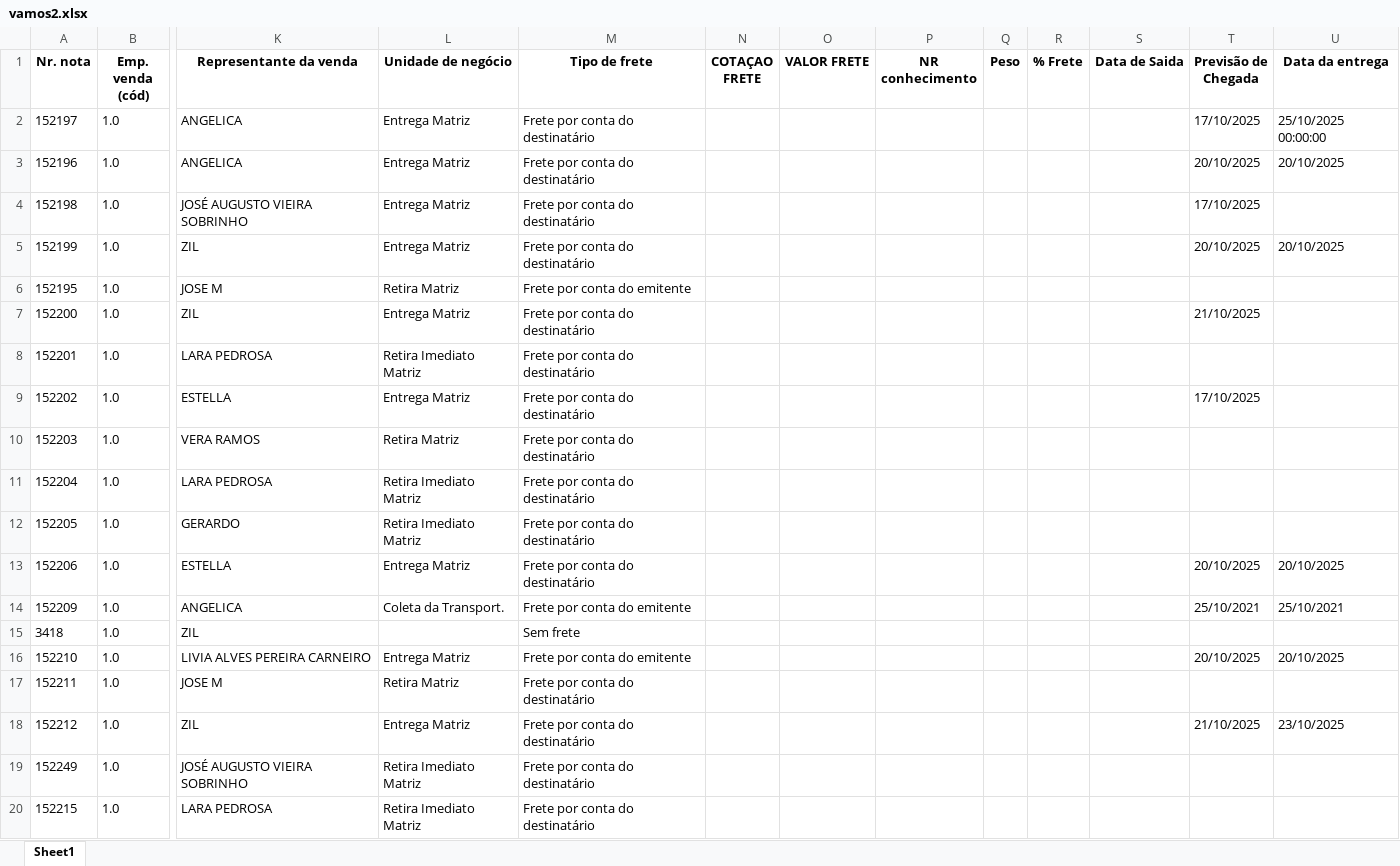
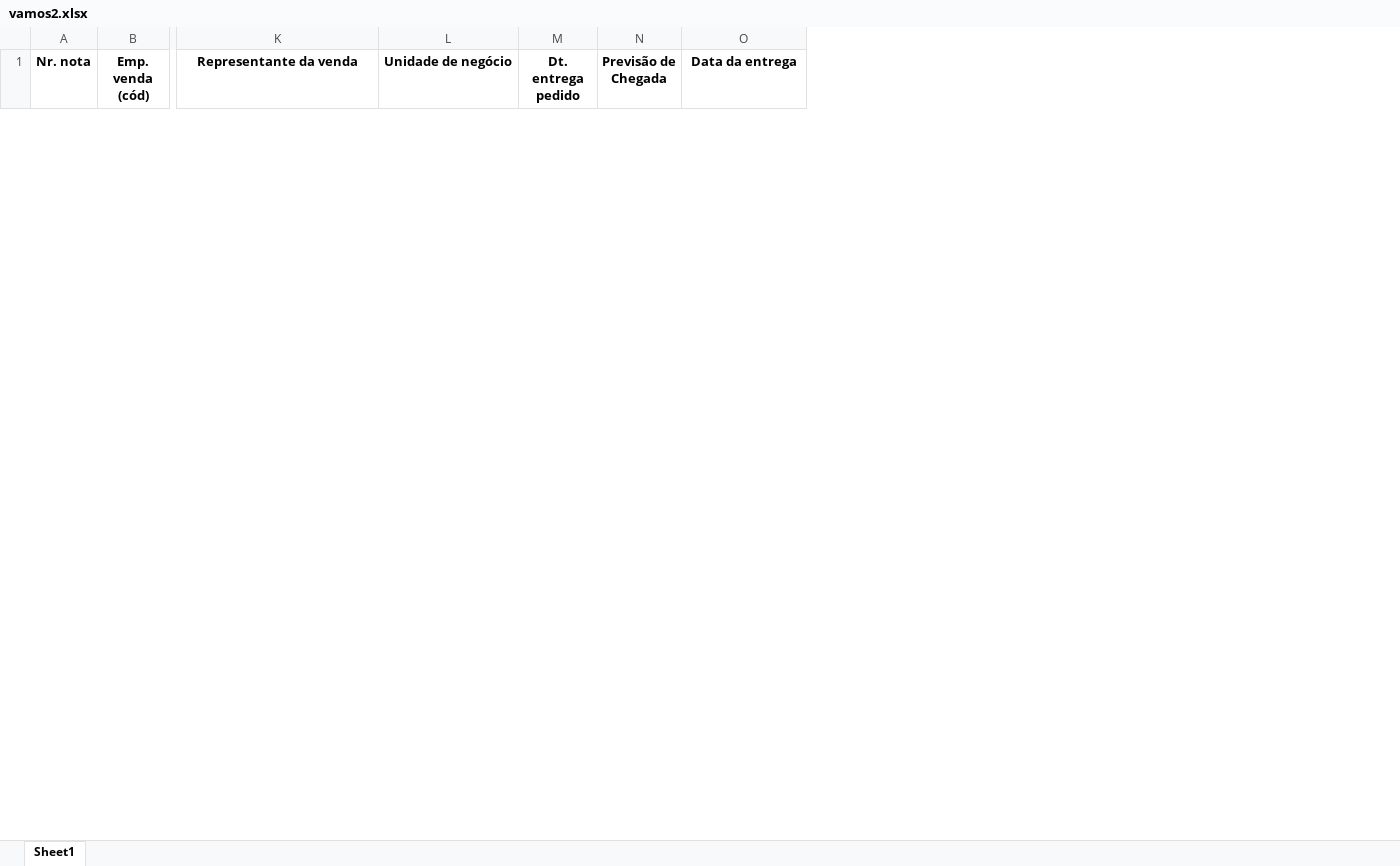
Before and after one commit to cleciocarmais/RPA-ACOMPANHAMENTO-DE-ENTREGA2, an Excel workbook: vamos2.xlsx, sheet Sheet1, drawn as a sheet; only a part is shown, gaps mark what is left out; values as stored, in another font and other column widths than the file's, no borders; removed rows and columns are numbered as before the commit, all else as after; rows hold the shown columns only; the diff covers the shown part only; the diff names each change by its address in the sheet, - before the commit and + after, or states it on an @@ line.

```diff
--- a/vamos2.xlsx (sheet Sheet1)
+++ b/vamos2.xlsx (sheet Sheet1)
-column M (Tipo de frete), empty
-column N (COTAÇAO FRETE), empty
-column O (VALOR FRETE), empty
-column P (NR conhecimento), empty
-column Q (Peso), empty
-column R (% Frete), empty
-column S (Data de Saida), empty
+column M (Dt. entrega pedido), empty
-row 2: 152197 | 1.0 | ANGELICA | Entrega Matriz | Frete por conta do destinatário |  |  |  |  |  |  | 17/10/2025 | 25/10/2025 00:00:00
-row 3: 152196 | 1.0 | ANGELICA | Entrega Matriz | Frete por conta do destinatário |  |  |  |  |  |  | 20/10/2025 | 20/10/2025
-row 4: 152198 | 1.0 | JOSÉ AUGUSTO VIEIRA SOBRINHO | Entrega Matriz | Frete por conta do destinatário |  |  |  |  |  |  | 17/10/2025
-row 5: 152199 | 1.0 | ZIL | Entrega Matriz | Frete por conta do destinatário |  |  |  |  |  |  | 20/10/2025 | 20/10/2025
-row 6: 152195 | 1.0 | JOSE M | Retira Matriz | Frete por conta do emitente
-row 7: 152200 | 1.0 | ZIL | Entrega Matriz | Frete por conta do destinatário |  |  |  |  |  |  | 21/10/2025
-row 8: 152201 | 1.0 | LARA PEDROSA | Retira Imediato Matriz | Frete por conta do destinatário
-row 9: 152202 | 1.0 | ESTELLA | Entrega Matriz | Frete por conta do destinatário |  |  |  |  |  |  | 17/10/2025
-row 10: 152203 | 1.0 | VERA RAMOS | Retira Matriz | Frete por conta do destinatário
-row 11: 152204 | 1.0 | LARA PEDROSA | Retira Imediato Matriz | Frete por conta do destinatário
-row 12: 152205 | 1.0 | GERARDO | Retira Imediato Matriz | Frete por conta do destinatário
-row 13: 152206 | 1.0 | ESTELLA | Entrega Matriz | Frete por conta do destinatário |  |  |  |  |  |  | 20/10/2025 | 20/10/2025
-row 14: 152209 | 1.0 | ANGELICA | Coleta da Transport. | Frete por conta do emitente |  |  |  |  |  |  | 25/10/2021 | 25/10/2021
-row 15: 3418 | 1.0 | ZIL |  | Sem frete
-row 16: 152210 | 1.0 | LIVIA ALVES PEREIRA CARNEIRO | Entrega Matriz | Frete por conta do emitente |  |  |  |  |  |  | 20/10/2025 | 20/10/2025
-row 17: 152211 | 1.0 | JOSE M | Retira Matriz | Frete por conta do destinatário
-row 18: 152212 | 1.0 | ZIL | Entrega Matriz | Frete por conta do destinatário |  |  |  |  |  |  | 21/10/2025 | 23/10/2025
-row 19: 152249 | 1.0 | JOSÉ AUGUSTO VIEIRA SOBRINHO | Retira Imediato Matriz | Frete por conta do destinatário
-row 20: 152215 | 1.0 | LARA PEDROSA | Retira Imediato Matriz | Frete por conta do destinatário
```
Also changed, not shown: 8 added rows and 112 removed rows elsewhere in this sheet, planilha_rota_entregas.xlsx, 11 other files.
